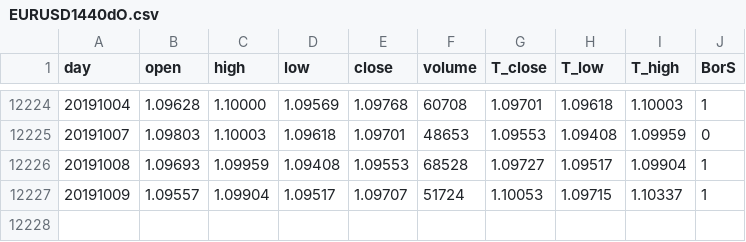
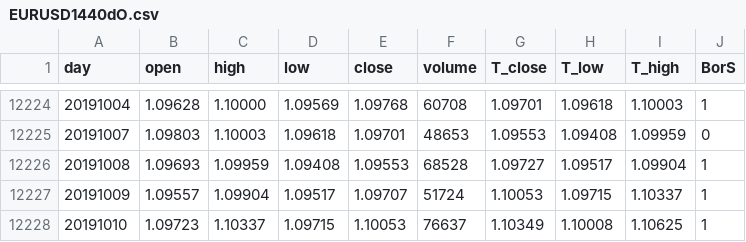
Before and after one commit to gomlfx/machineLearningForex, a CSV file: EURUSD1440dO.csv, drawn as a sheet; only a part is shown, gaps mark what is left out; the diff names each change by its address in the sheet, - before the commit and + after, or states it on an @@ line.

Commit message:
Update EURUSD1440dO.csv

```diff
--- a/EURUSD1440dO.csv
+++ b/EURUSD1440dO.csv
+row 12228: 20191010 | 1.09723 | 1.10337 | 1.09715 | 1.10053 | 76637 | 1.10349 | 1.10008 | 1.10625 | 1
```
